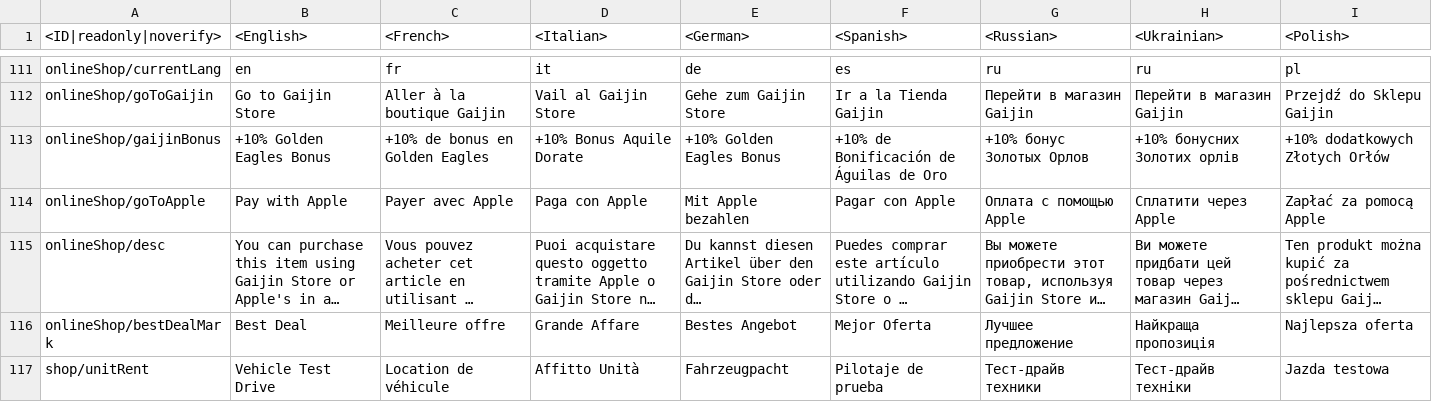
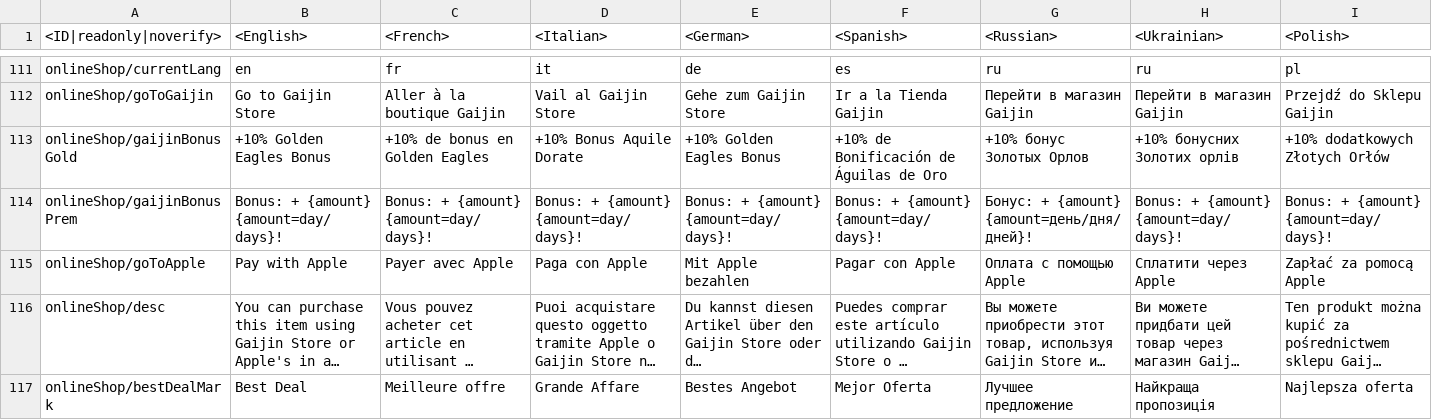
Before and after one commit to gszabi99/War-Thunder-Mobile-Datamine, a CSV file: lang.vromfs.bin_u/lang/shop.csv, drawn as a sheet; only a part is shown, gaps mark what is left out; the shorter side is filled out with more unchanged rows; long unchanged cells end in …; rows hold the shown columns only; the diff names each change by its address in the sheet, - before the commit and + after, or states it on an @@ line.

```diff
--- a/lang.vromfs.bin_u/lang/shop.csv
+++ b/lang.vromfs.bin_u/lang/shop.csv
-A113 (<ID|readonly|noverify>): onlineShop/gaijinBonus
+A113 (<ID|readonly|noverify>): onlineShop/gaijinBonusGold
+row 114: onlineShop/gaijinBonusPrem | Bonus: + {amount} {amount=day/days}! | Bonus: + {amount} {amount=day/days}! | Bonus: + {amount} {amount=day/days}! | Bonus: + {amount} {amount=day/days}! | Bonus: + {amount} {amount=day/days}! | Бонус: + {amount} {amount=день/дня/дней}! | Bonus: + {amount} {amount=day/days}! | Bonus: + {amount} {amount=day/days}!
```
Also changed, not shown: 17 other files.
